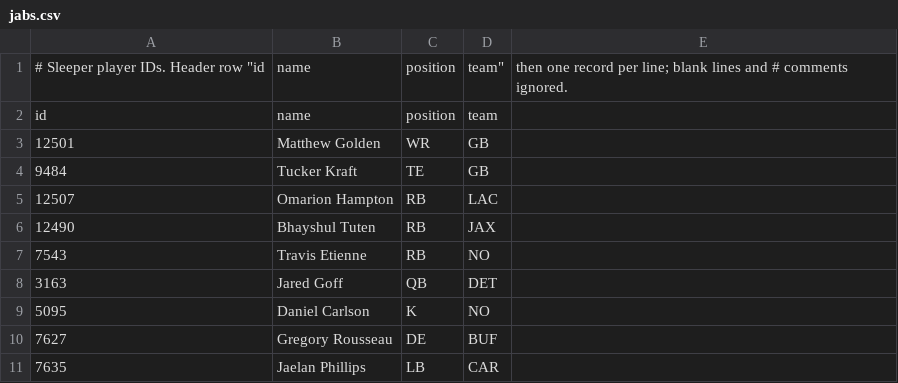
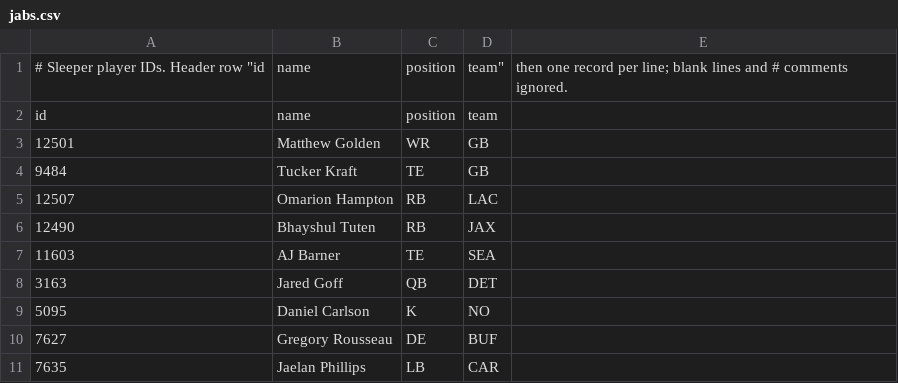
Before and after one commit to eshifrin-606/bojjaes, a CSV file: internal/lineup/data/2026/4/jabs.csv, drawn as a sheet.

```diff
--- a/internal/lineup/data/2026/4/jabs.csv
+++ b/internal/lineup/data/2026/4/jabs.csv
@@ -6,3 +6,3 @@ id,name,position,team
 12490,Bhayshul Tuten,RB,JAX
-7543,Travis Etienne,RB,NO
+11603,AJ Barner,TE,SEA
 3163,Jared Goff,QB,DET
```
